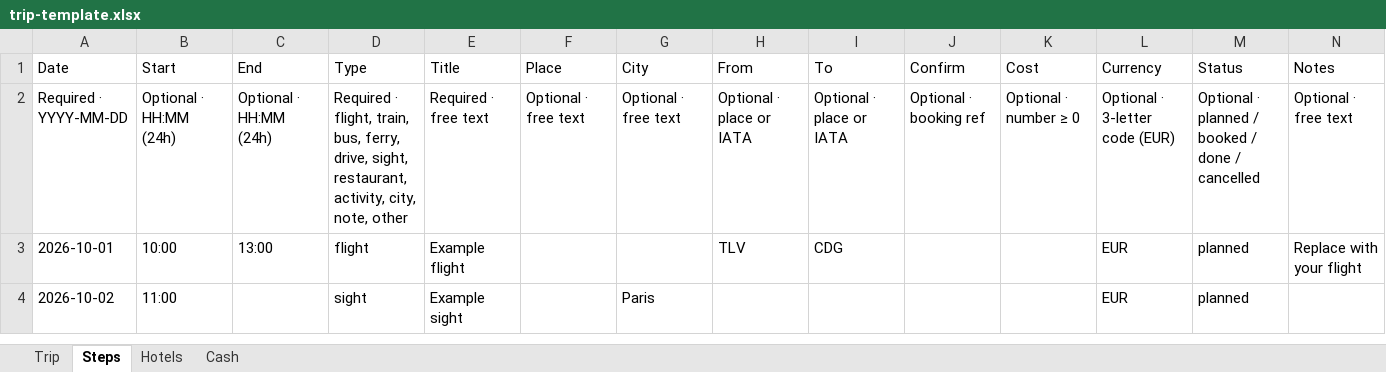
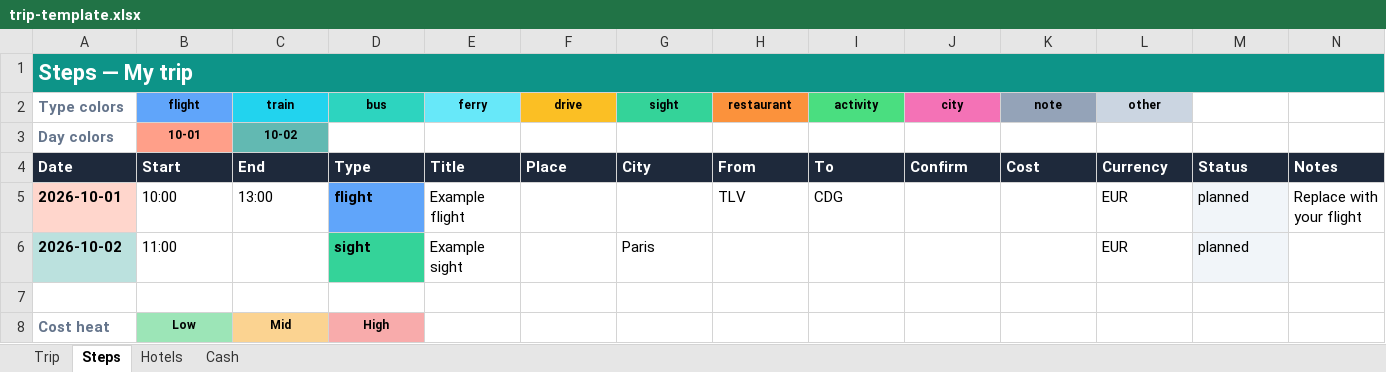
Before and after one commit to acid-code/Trip-Visualizer, an Excel workbook: public/trip-template.xlsx, sheet Steps, drawn as a sheet; only a part is shown; values as stored, in another font and other column widths than the file's, no borders; table styles not drawn; removed rows and columns are numbered as before the commit, all else as after; rows hold the shown columns only; the diff covers the shown part only; the diff names each change by its address in the sheet, - before the commit and + after, or states it on an @@ line.

```diff
--- a/public/trip-template.xlsx (sheet Steps)
+++ b/public/trip-template.xlsx (sheet Steps)
+row 1: Steps — My trip
+row 2: Type colors | flight | train | bus | ferry | drive | sight | restaurant | activity | city | note | other
+row 3: Day colors | 10-01 | 10-02
@@ A4:N4 fill: none → #1E293B, bold: off → on, text colour: black → #FFFFFF @@
-row 2: Required · YYYY-MM-DD | Optional · HH:MM (24h) | Optional · HH:MM (24h) | Required · flight, train, bus, ferry, drive, sight, restaurant, activity, city, note, other | Required · free text | Optional · free text | Optional · free text | Optional · place or IATA | Optional · place or IATA | Optional · booking ref | Optional · number ≥ 0 | Optional · 3-letter code (EUR) | Optional · planned / booked / done / cancelled | Optional · free text
-A5:A6 bold: off
+A5:A6 bold: on
-A5 fill: none
+A5 fill: #FFD6CC
-D5:D6 bold: off
+D5:D6 bold: on
-D5 fill: none
+D5 fill: #60A5FA
-M5:M6 fill: none
+M5:M6 fill: #F1F5F9
-A6 fill: none
+A6 fill: #BBE1DE
-D6 fill: none
+D6 fill: #34D399
+row 7: (empty)
+row 8: Cost heat | Low | Mid | High
```
Also changed, not shown: cell formats elsewhere in this sheet, sheet Hotels, sheet Cash, sheet Trip, public/examples/france-south-loop.xlsx, 11 other files.
